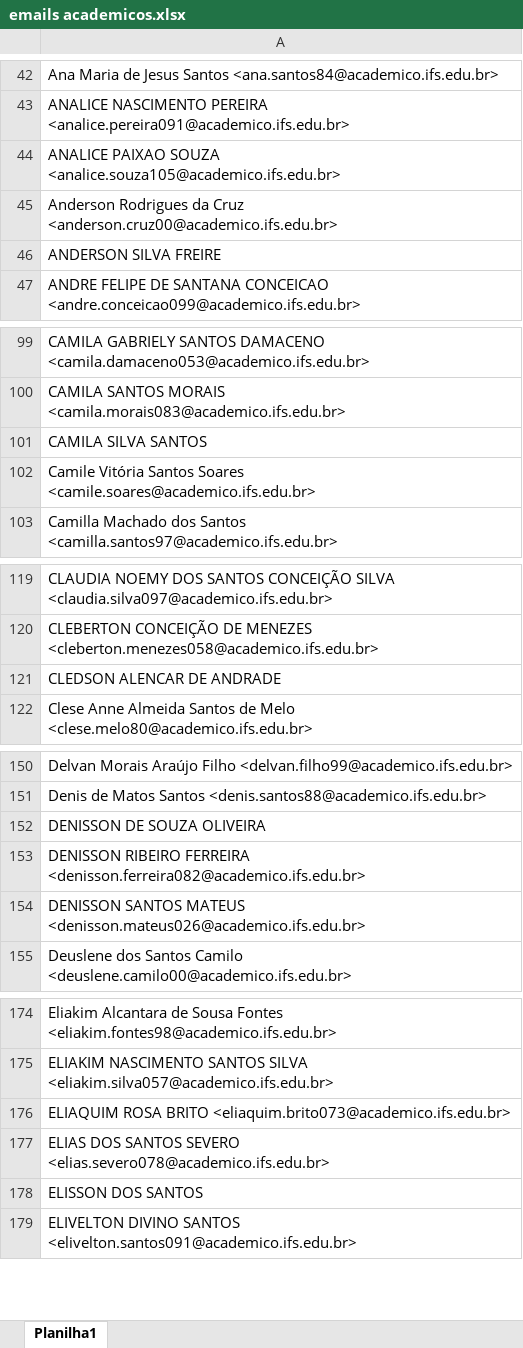
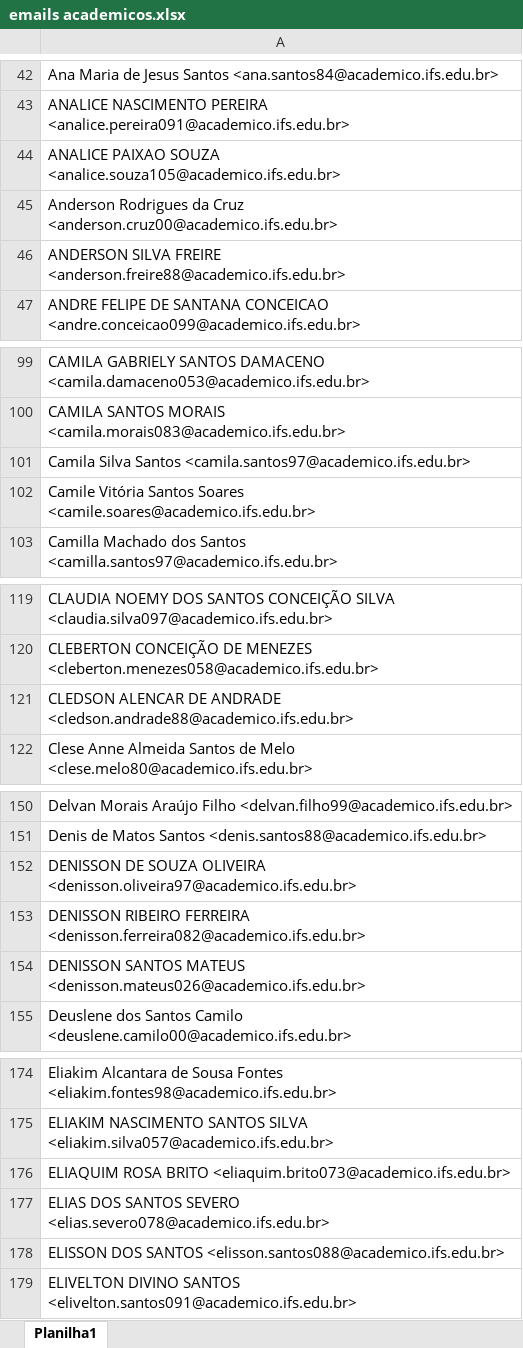
Before and after one commit to jhonmaycon94/Google-Classroom-creation-helper, an Excel workbook: emails academicos.xlsx, sheet Planilha1, drawn as a sheet; only a part is shown, gaps mark what is left out; values as stored, in another font and other column widths than the file's, no cell formats; the diff covers the shown part only; the diff names each change by its address in the sheet, - before the commit and + after, or states it on an @@ line.

```diff
--- a/emails academicos.xlsx (sheet Planilha1)
+++ b/emails academicos.xlsx (sheet Planilha1)
-A46: ANDERSON SILVA FREIRE
+A46: ANDERSON SILVA FREIRE <anderson.freire88@academico.ifs.edu.br>
-A101: CAMILA SILVA SANTOS
+A101: Camila Silva Santos <camila.santos97@academico.ifs.edu.br>
-A121: …DE ANDRADE
+A121: …DE ANDRADE <cledson.andrade88@academico.ifs.edu.br>
-A152: …SOUZA OLIVEIRA
+A152: …SOUZA OLIVEIRA <denisson.oliveira97@academico.ifs.edu.br>
-A178: ELISSON DOS SANTOS
+A178: ELISSON DOS SANTOS <elisson.santos088@academico.ifs.edu.br>
```
Also changed, not shown: 31 edited cells elsewhere in this sheet, cell formats, 2 other files.
